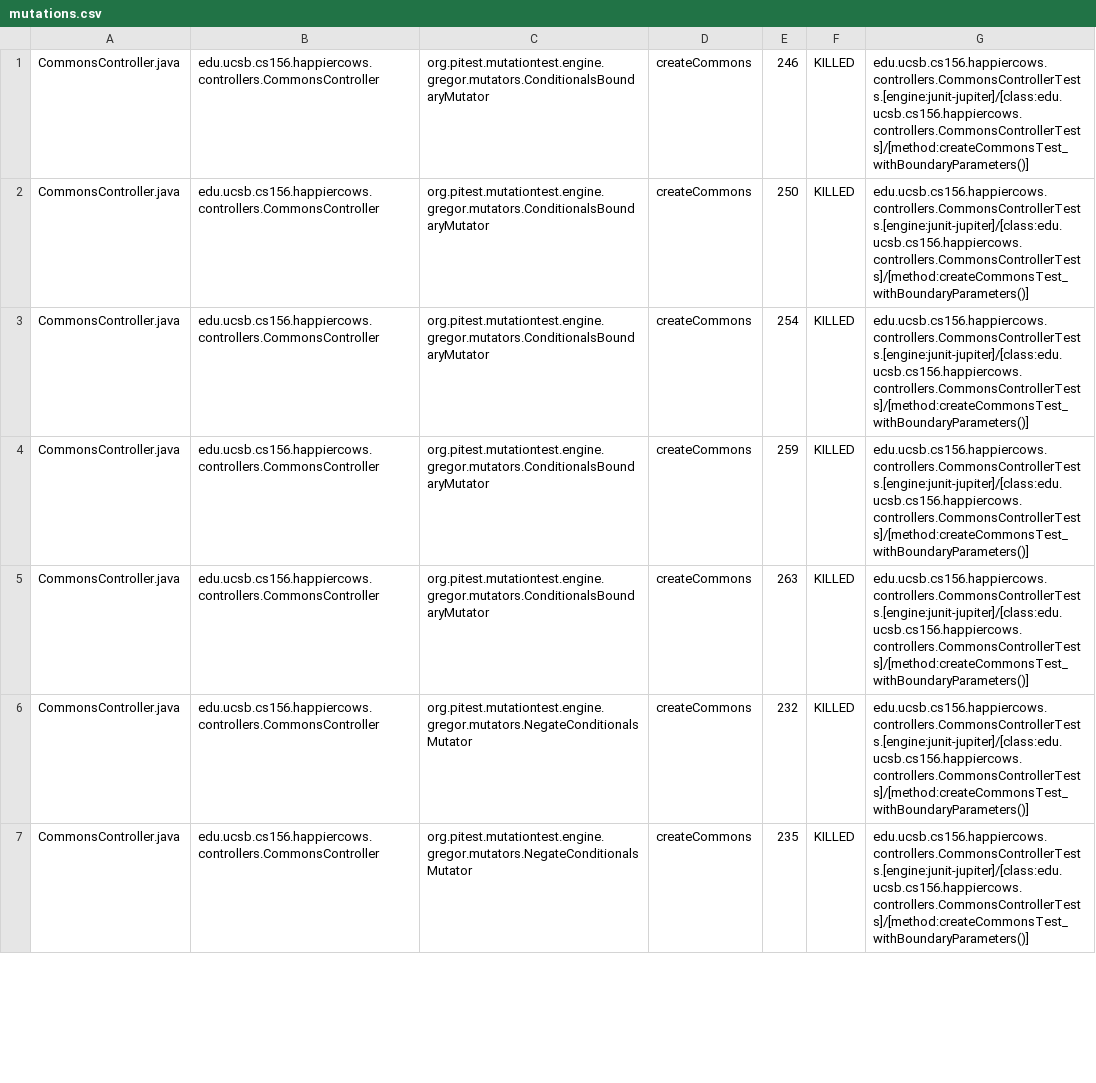
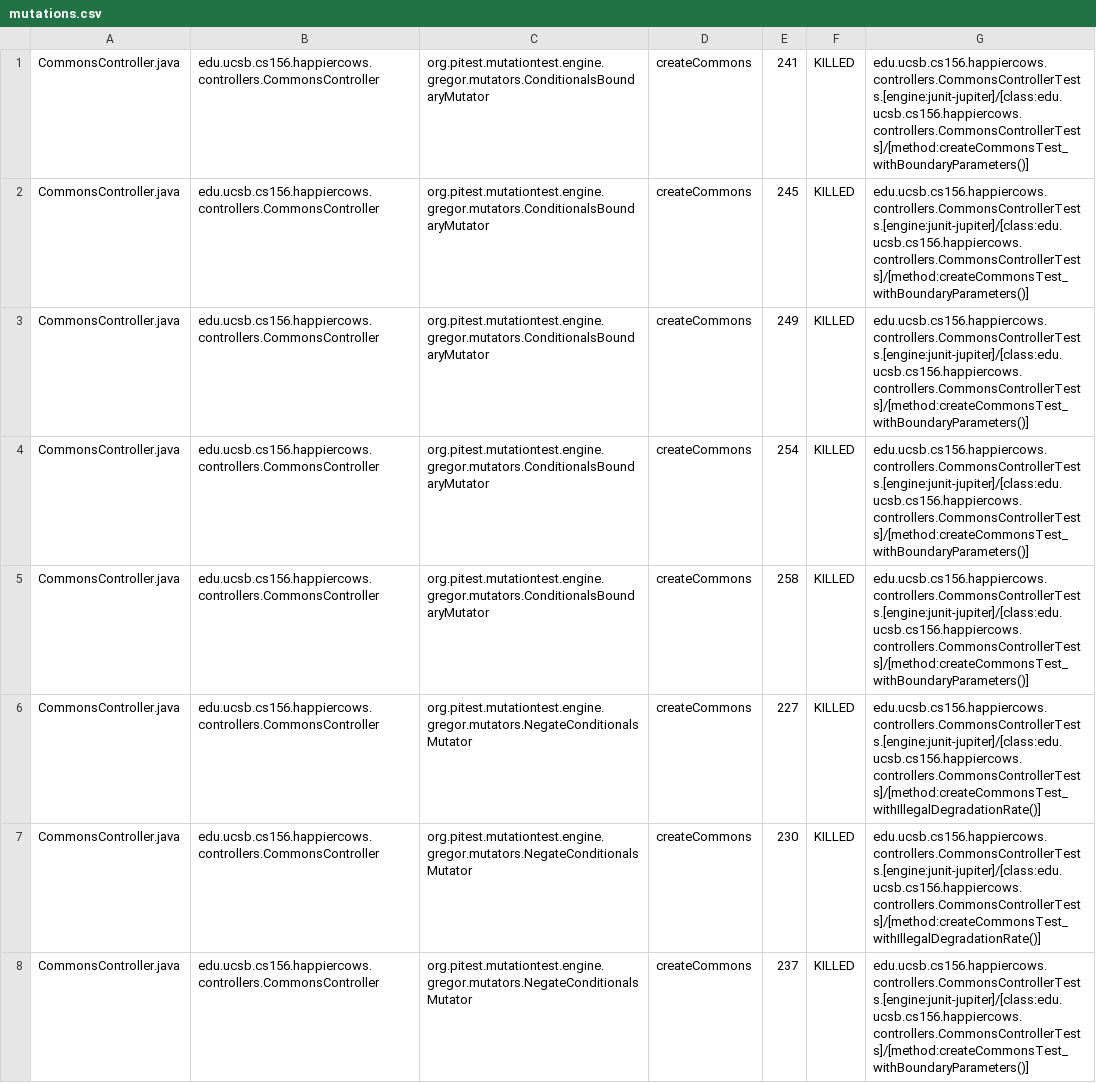
Before and after one commit to ucsb-cs156-f23/proj-happycows-f23-5pm-3, a CSV file: prs/23/pitest/mutations.csv, drawn as a sheet; only a part is shown; the diff covers the shown part only.

Commit message:
Deploying to gh-pages from @ ucsb-cs156-f23/proj-happycows-f23-5pm-3@57f1daa566bc2f7f1351ca7b9eb76b40845f3638 🚀

```diff
--- a/prs/23/pitest/mutations.csv
+++ b/prs/23/pitest/mutations.csv
@@ -1,7 +1,8 @@
-CommonsController.java,edu.ucsb.cs156.happiercows.controllers.CommonsController,org.pitest.mutationtest.engine.gregor.mutators.ConditionalsBoundaryMutator,createCommons,246,KILLED,edu.ucsb.cs156.happiercows.controllers.CommonsControllerTests.[engine:junit-jupiter]/[class:edu.ucsb.cs156.happiercows.controllers.CommonsControllerTests]/[method:createCommonsTest_withBoundaryParameters()]
-CommonsController.java,edu.ucsb.cs156.happiercows.controllers.CommonsController,org.pitest.mutationtest.engine.gregor.mutators.ConditionalsBoundaryMutator,createCommons,250,KILLED,edu.ucsb.cs156.happiercows.controllers.CommonsControllerTests.[engine:junit-jupiter]/[class:edu.ucsb.cs156.happiercows.controllers.CommonsControllerTests]/[method:createCommonsTest_withBoundaryParameters()]
+CommonsController.java,edu.ucsb.cs156.happiercows.controllers.CommonsController,org.pitest.mutationtest.engine.gregor.mutators.ConditionalsBoundaryMutator,createCommons,241,KILLED,edu.ucsb.cs156.happiercows.controllers.CommonsControllerTests.[engine:junit-jupiter]/[class:edu.ucsb.cs156.happiercows.controllers.CommonsControllerTests]/[method:createCommonsTest_withBoundaryParameters()]
+CommonsController.java,edu.ucsb.cs156.happiercows.controllers.CommonsController,org.pitest.mutationtest.engine.gregor.mutators.ConditionalsBoundaryMutator,createCommons,245,KILLED,edu.ucsb.cs156.happiercows.controllers.CommonsControllerTests.[engine:junit-jupiter]/[class:edu.ucsb.cs156.happiercows.controllers.CommonsControllerTests]/[method:createCommonsTest_withBoundaryParameters()]
+CommonsController.java,edu.ucsb.cs156.happiercows.controllers.CommonsController,org.pitest.mutationtest.engine.gregor.mutators.ConditionalsBoundaryMutator,createCommons,249,KILLED,edu.ucsb.cs156.happiercows.controllers.CommonsControllerTests.[engine:junit-jupiter]/[class:edu.ucsb.cs156.happiercows.controllers.CommonsControllerTests]/[method:createCommonsTest_withBoundaryParameters()]
 CommonsController.java,edu.ucsb.cs156.happiercows.controllers.CommonsController,org.pitest.mutationtest.engine.gregor.mutators.ConditionalsBoundaryMutator,createCommons,254,KILLED,edu.ucsb.cs156.happiercows.controllers.CommonsControllerTests.[engine:junit-jupiter]/[class:edu.ucsb.cs156.happiercows.controllers.CommonsControllerTests]/[method:createCommonsTest_withBoundaryParameters()]
-CommonsController.java,edu.ucsb.cs156.happiercows.controllers.CommonsController,org.pitest.mutationtest.engine.gregor.mutators.ConditionalsBoundaryMutator,createCommons,259,KILLED,edu.ucsb.cs156.happiercows.controllers.CommonsControllerTests.[engine:junit-jupiter]/[class:edu.ucsb.cs156.happiercows.controllers.CommonsControllerTests]/[method:createCommonsTest_withBoundaryParameters()]
-CommonsController.java,edu.ucsb.cs156.happiercows.controllers.CommonsController,org.pitest.mutationtest.engine.gregor.mutators.ConditionalsBoundaryMutator,createCommons,263,KILLED,edu.ucsb.cs156.happiercows.controllers.CommonsControllerTests.[engine:junit-jupiter]/[class:edu.ucsb.cs156.happiercows.controllers.CommonsControllerTests]/[method:createCommonsTest_withBoundaryParameters()]
-CommonsController.java,edu.ucsb.cs156.happiercows.controllers.CommonsController,org.pitest.mutationtest.engine.gregor.mutators.NegateConditionalsMutator,createCommons,232,KILLED,edu.ucsb.cs156.happiercows.controllers.CommonsControllerTests.[engine:junit-jupiter]/[class:edu.ucsb.cs156.happiercows.controllers.CommonsControllerTests]/[method:createCommonsTest_withBoundaryParameters()]
-CommonsController.java,edu.ucsb.cs156.happiercows.controllers.CommonsController,org.pitest.mutationtest.engine.gregor.mutators.NegateConditionalsMutator,createCommons,235,KILLED,edu.ucsb.cs156.happiercows.controllers.CommonsControllerTests.[engine:junit-jupiter]/[class:edu.ucsb.cs156.happiercows.controllers.CommonsControllerTests]/[method:createCommonsTest_withBoundaryParameters()]
+CommonsController.java,edu.ucsb.cs156.happiercows.controllers.CommonsController,org.pitest.mutationtest.engine.gregor.mutators.ConditionalsBoundaryMutator,createCommons,258,KILLED,edu.ucsb.cs156.happiercows.controllers.CommonsControllerTests.[engine:junit-jupiter]/[class:edu.ucsb.cs156.happiercows.controllers.CommonsControllerTests]/[method:createCommonsTest_withBoundaryParameters()]
+CommonsController.java,edu.ucsb.cs156.happiercows.controllers.CommonsController,org.pitest.mutationtest.engine.gregor.mutators.NegateConditionalsMutator,createCommons,227,KILLED,edu.ucsb.cs156.happiercows.controllers.CommonsControllerTests.[engine:junit-jupiter]/[class:edu.ucsb.cs156.happiercows.controllers.CommonsControllerTests]/[method:createCommonsTest_withIllegalDegradationRate()]
+CommonsController.java,edu.ucsb.cs156.happiercows.controllers.CommonsController,org.pitest.mutationtest.engine.gregor.mutators.NegateConditionalsMutator,createCommons,230,KILLED,edu.ucsb.cs156.happiercows.controllers.CommonsControllerTests.[engine:junit-jupiter]/[class:edu.ucsb.cs156.happiercows.controllers.CommonsControllerTests]/[method:createCommonsTest_withIllegalDegradationRate()]
+CommonsController.java,edu.ucsb.cs156.happiercows.controllers.CommonsController,org.pitest.mutationtest.engine.gregor.mutators.NegateConditionalsMutator,createCommons,237,KILLED,edu.ucsb.cs156.happiercows.controllers.CommonsControllerTests.[engine:junit-jupiter]/[class:edu.ucsb.cs156.happiercows.controllers.CommonsControllerTests]/[method:createCommonsTest_withBoundaryParameters()]
```
Also changed, not shown: 5 added rows, 8 removed rows and 85 edited cells elsewhere in this file, 48 other files.
